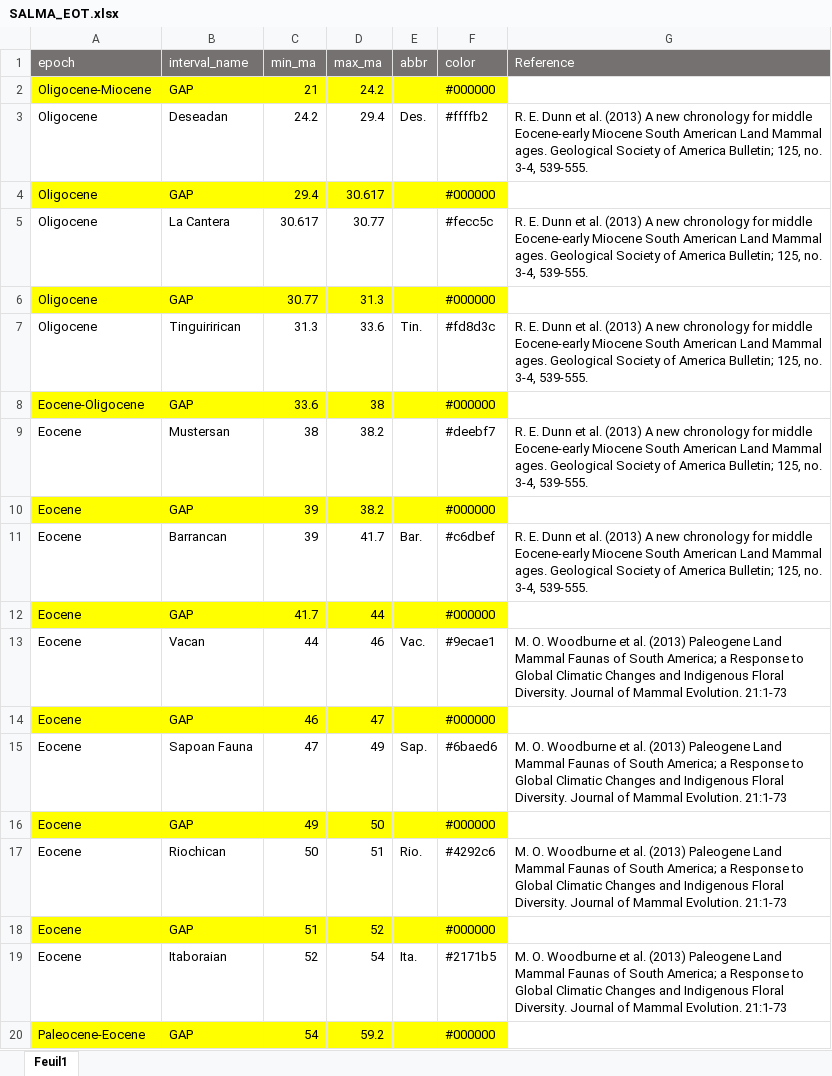
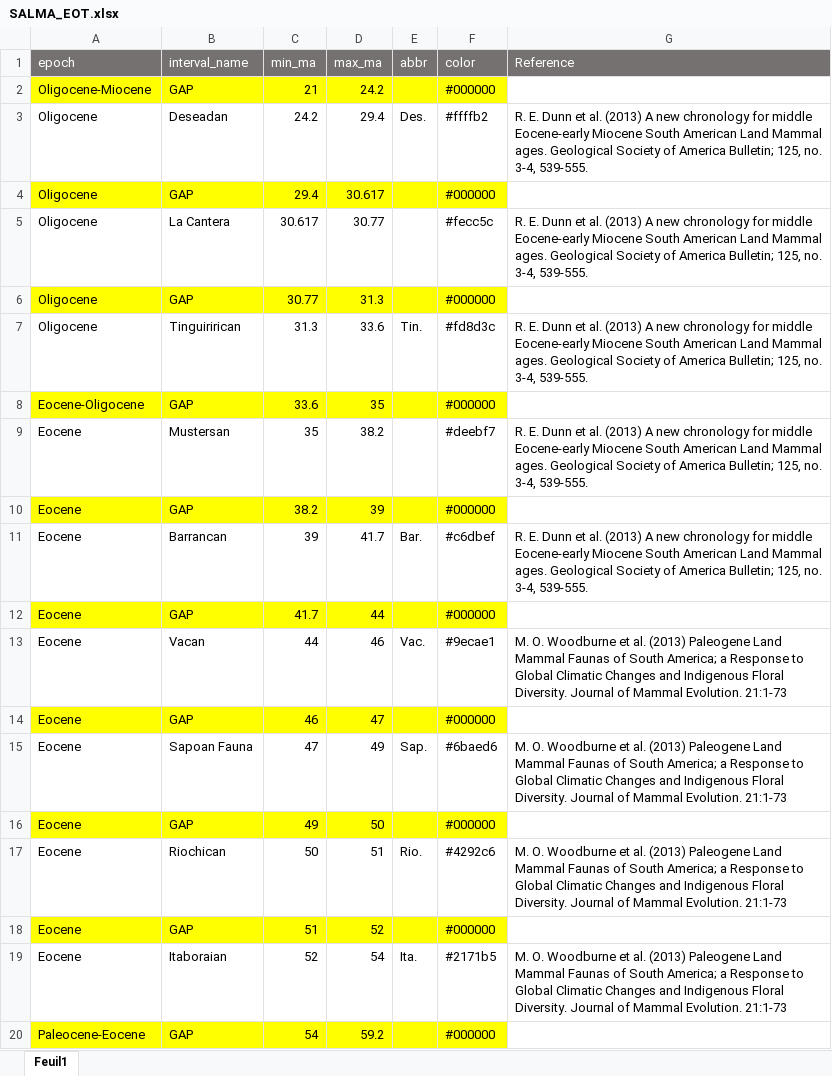
Before and after one commit to Buffan3369/Neotropical_mammals, an Excel workbook: data_2023/time_bins/SALMA_EOT.xlsx, sheet Feuil1, drawn as a sheet; values as stored, in another font and other column widths than the file's, no borders; the diff names each change by its address in the sheet, - before the commit and + after, or states it on an @@ line.

```diff
--- a/data_2023/time_bins/SALMA_EOT.xlsx (sheet Feuil1)
+++ b/data_2023/time_bins/SALMA_EOT.xlsx (sheet Feuil1)
-D8 (max_ma): 38
+D8 (max_ma): 35
-C9 (min_ma): 38
+C9 (min_ma): 35
-C10 (min_ma): 39
+C10 (min_ma): 38.2
-D10 (max_ma): 38.2
+D10 (max_ma): 39
```
Also changed, not shown: 3 other files.
